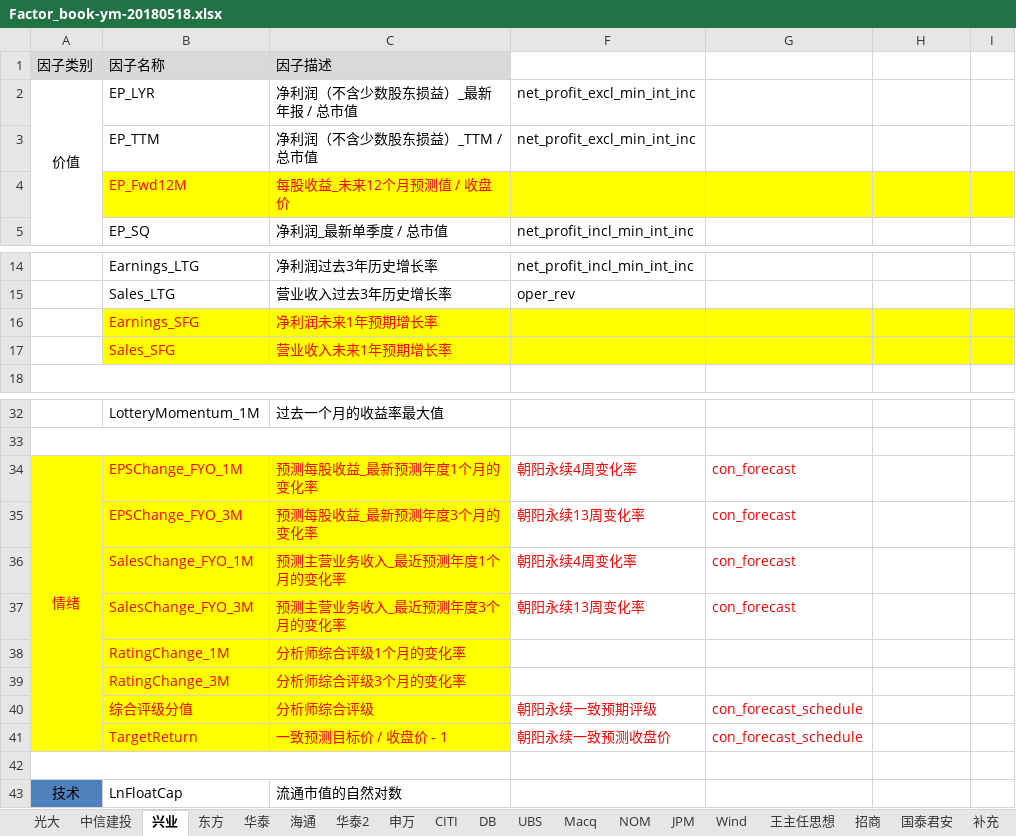
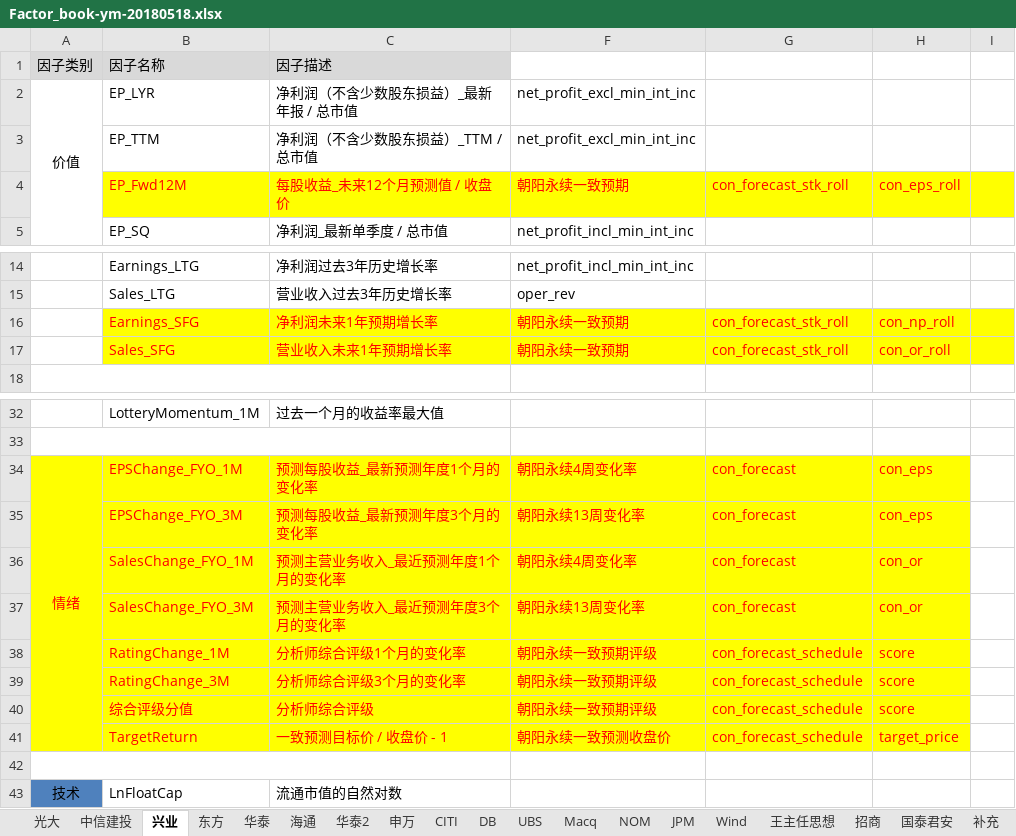
Before and after one commit to Capricorn2018/Eqt, an Excel workbook: doc/Factor_book-ym-20180518.xlsx, sheet 兴业, drawn as a sheet; only a part is shown, gaps mark what is left out; values as stored, in another font and other column widths than the file's, no borders; the diff names each change by its address in the sheet, - before the commit and + after, or states it on an @@ line.

Commit message:
excel

```diff
--- a/doc/Factor_book-ym-20180518.xlsx (sheet 兴业)
+++ b/doc/Factor_book-ym-20180518.xlsx (sheet 兴业)
-F4: (empty)
+F4: 朝阳永续一致预期
-G4: (empty)
+G4: con_forecast_stk_roll
-H4: (empty)
+H4: con_eps_roll
-F16:F17: (empty)
+F16:F17: 朝阳永续一致预期
-G16:G17: (empty)
+G16:G17: con_forecast_stk_roll
-H16: (empty)
+H16: con_np_roll
-H17: (empty)
+H17: con_or_roll
-F34:H41 fill: none
+F34:H41 fill: #FFFF00
-H34:H35: (empty)
+H34:H35: con_eps
-H36:H37: (empty)
+H36:H37: con_or
-F38:F39: (empty)
+F38:F39: 朝阳永续一致预期评级
-G38:G39: (empty)
+G38:G39: con_forecast_schedule
-H38:H40: (empty)
+H38:H40: score
-H41: (empty)
+H41: target_price
```
Also changed, not shown: charts or pictures.
